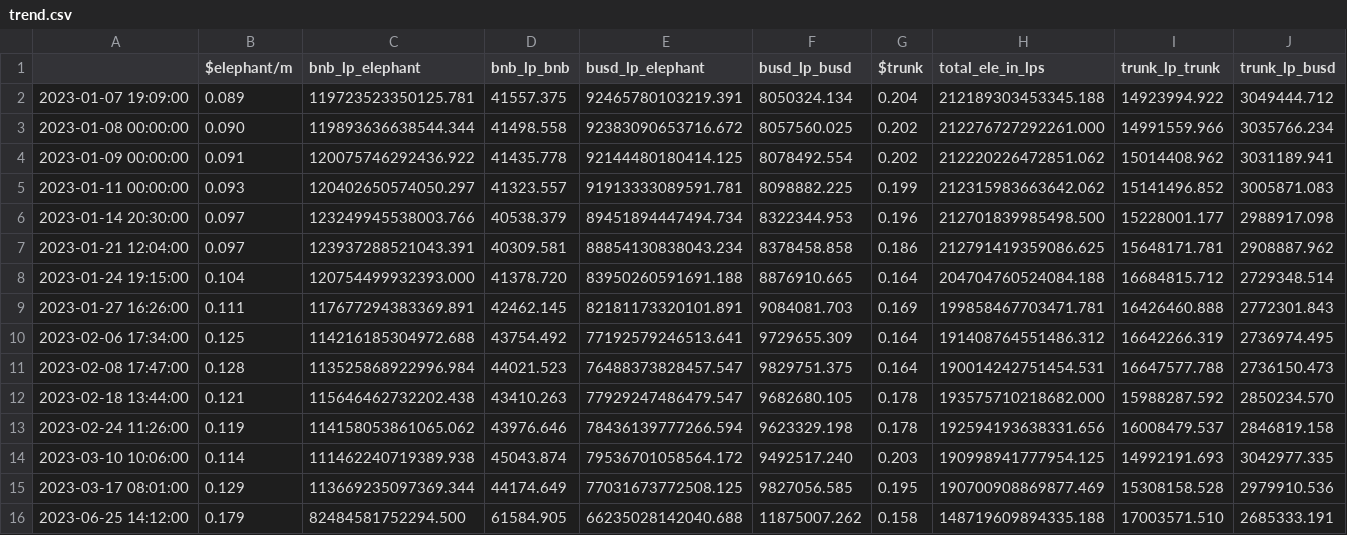
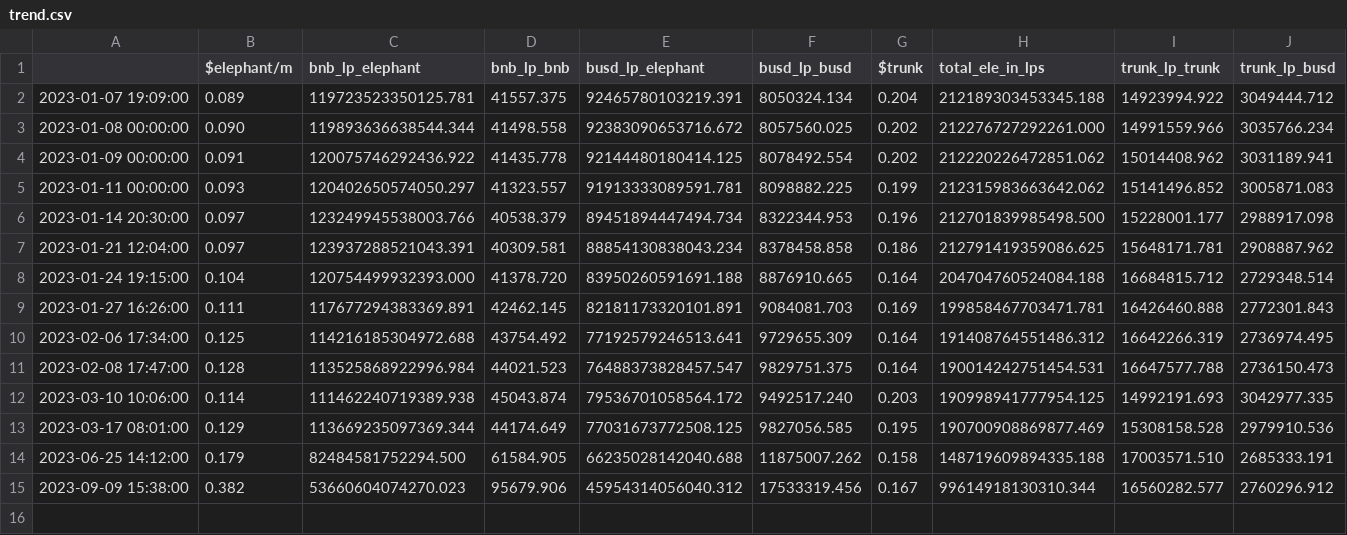
Before and after one commit to webjunk4bill/em-modeler, a CSV file: chain_data/trend.csv, drawn as a sheet; only a part is shown; removed rows and columns are numbered as before the commit, all else as after; rows hold the shown columns only; the diff names each change by its address in the sheet, - before the commit and + after, or states it on an @@ line.

Commit message:
Update before re-factor to fix Stampede and add NFTs

```diff
--- a/chain_data/trend.csv
+++ b/chain_data/trend.csv
-row 12: 2023-02-18 13:44:00 | 0.121 | 115646462732202.438 | 43410.263 | 77929247486479.547 | 9682680.105 | 0.178 | 193575710218682.000 | 15988287.592 | 2850234.570
-row 13: 2023-02-24 11:26:00 | 0.119 | 114158053861065.062 | 43976.646 | 78436139777266.594 | 9623329.198 | 0.178 | 192594193638331.656 | 16008479.537 | 2846819.158
+row 15: 2023-09-09 15:38:00 | 0.382 | 53660604074270.023 | 95679.906 | 45954314056040.312 | 17533319.456 | 0.167 | 99614918130310.344 | 16560282.577 | 2760296.912
```
Also changed, not shown: chain_data/projections.csv, 3 other files.
